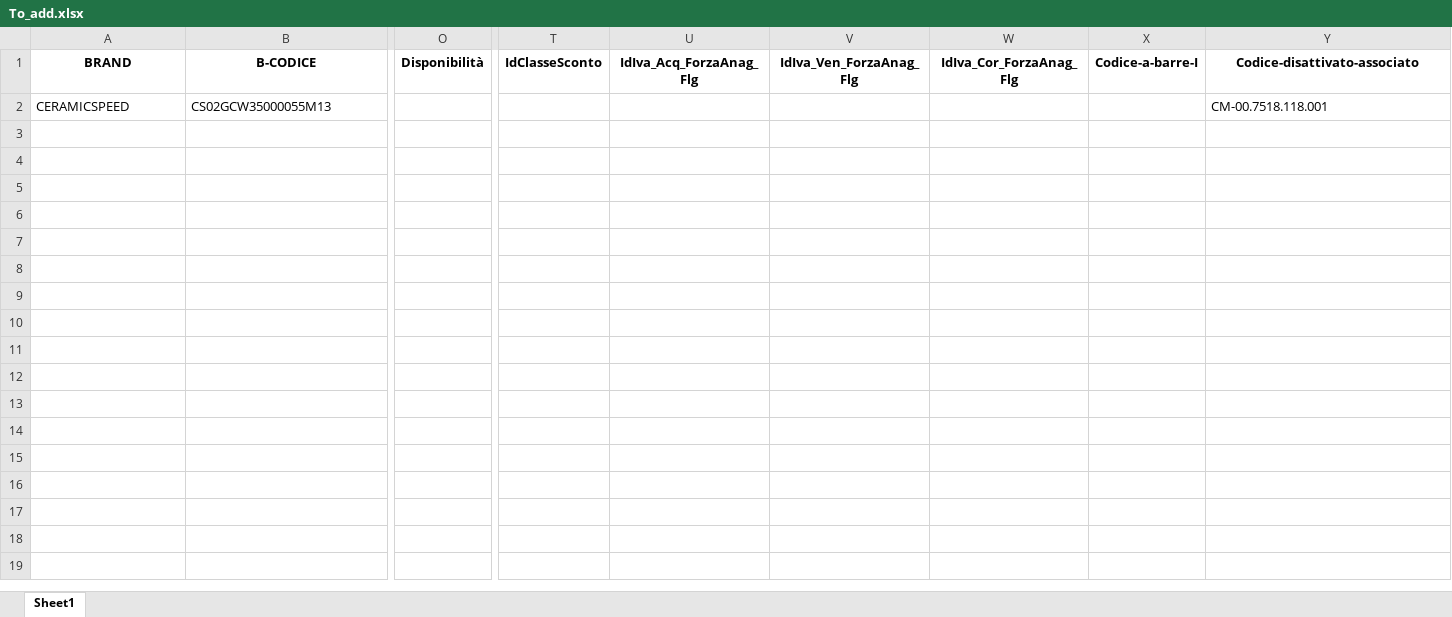
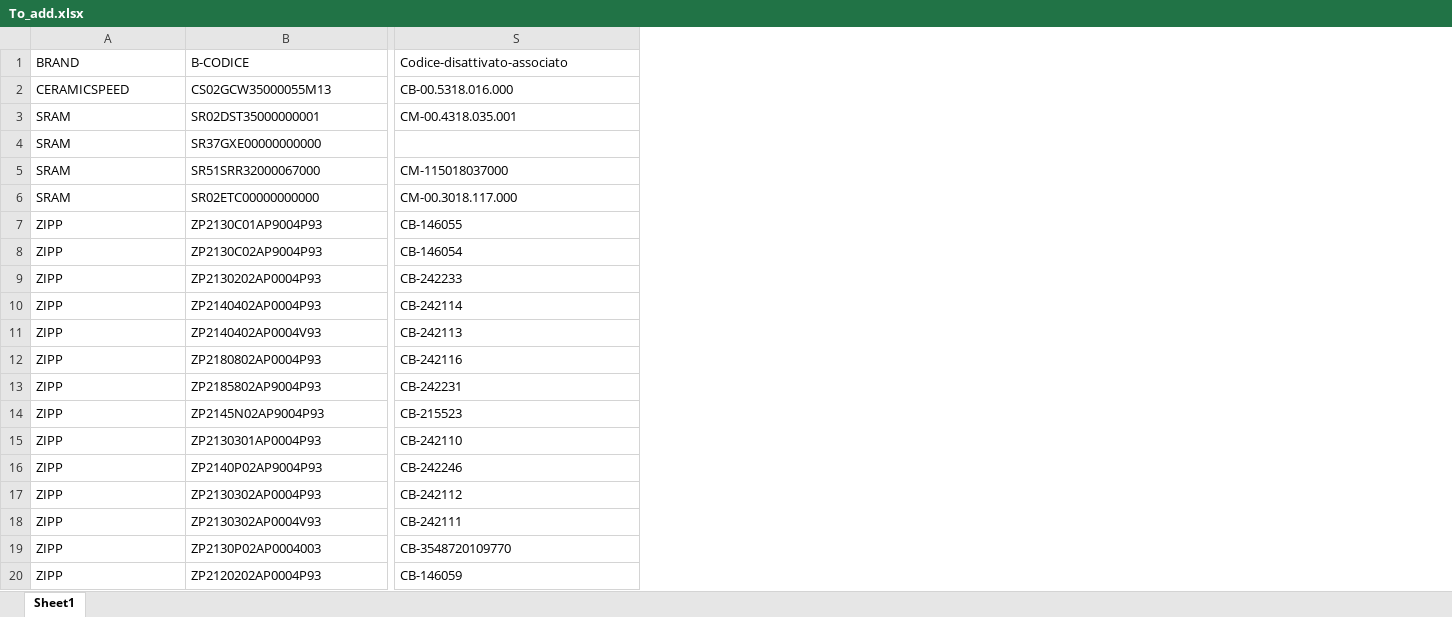
Before and after one commit to albertogiacomini-profline/IMPORT-BELTRAMI, an Excel workbook: file/file_intermedi/To_add.xlsx, sheet Sheet1, drawn as a sheet; only a part is shown, gaps mark what is left out; values as stored, in another font and other column widths than the file's, no borders; removed rows and columns are numbered as before the commit, all else as after; rows hold the shown columns only; the diff covers the shown part only; the diff names each change by its address in the sheet, - before the commit and + after, or states it on an @@ line.

```diff
--- a/file/file_intermedi/To_add.xlsx (sheet Sheet1)
+++ b/file/file_intermedi/To_add.xlsx (sheet Sheet1)
-column O (Disponibilità), empty
-column T (IdClasseSconto), empty
-column U (IdIva_Acq_ForzaAnag_Flg), empty
-column V (IdIva_Ven_ForzaAnag_Flg), empty
-column W (IdIva_Cor_ForzaAnag_Flg), empty
-column X (Codice-a-barre-I), empty
@@ A1:B1 bold: on → off, alignment: center → left @@
@@ S1 bold: on → off, alignment: center → left @@
-S2 (Codice-disattivato-associato): CM-00.7518.118.001
+S2 (Codice-disattivato-associato): CB-00.5318.016.000
+row 3: SRAM | SR02DST35000000001 | CM-00.4318.035.001
+row 4: SRAM | SR37GXE00000000000
+row 5: SRAM | SR51SRR32000067000 | CM-115018037000
+row 6: SRAM | SR02ETC00000000000 | CM-00.3018.117.000
+row 7: ZIPP | ZP2130C01AP9004P93 | CB-146055
+row 8: ZIPP | ZP2130C02AP9004P93 | CB-146054
+row 9: ZIPP | ZP2130202AP0004P93 | CB-242233
+row 10: ZIPP | ZP2140402AP0004P93 | CB-242114
+row 11: ZIPP | ZP2140402AP0004V93 | CB-242113
+row 12: ZIPP | ZP2180802AP0004P93 | CB-242116
+row 13: ZIPP | ZP2185802AP9004P93 | CB-242231
+row 14: ZIPP | ZP2145N02AP9004P93 | CB-215523
+row 15: ZIPP | ZP2130301AP0004P93 | CB-242110
+row 16: ZIPP | ZP2140P02AP9004P93 | CB-242246
+row 17: ZIPP | ZP2130302AP0004P93 | CB-242112
+row 18: ZIPP | ZP2130302AP0004V93 | CB-242111
+row 19: ZIPP | ZP2130P02AP0004003 | CB-3548720109770
+row 20: ZIPP | ZP2120202AP0004P93 | CB-146059
```
Also changed, not shown: 6 added rows and cell formats elsewhere in this sheet, file/file_intermedi/clean.xlsx, output/ord-To_add.xlsx, 16 other files.
